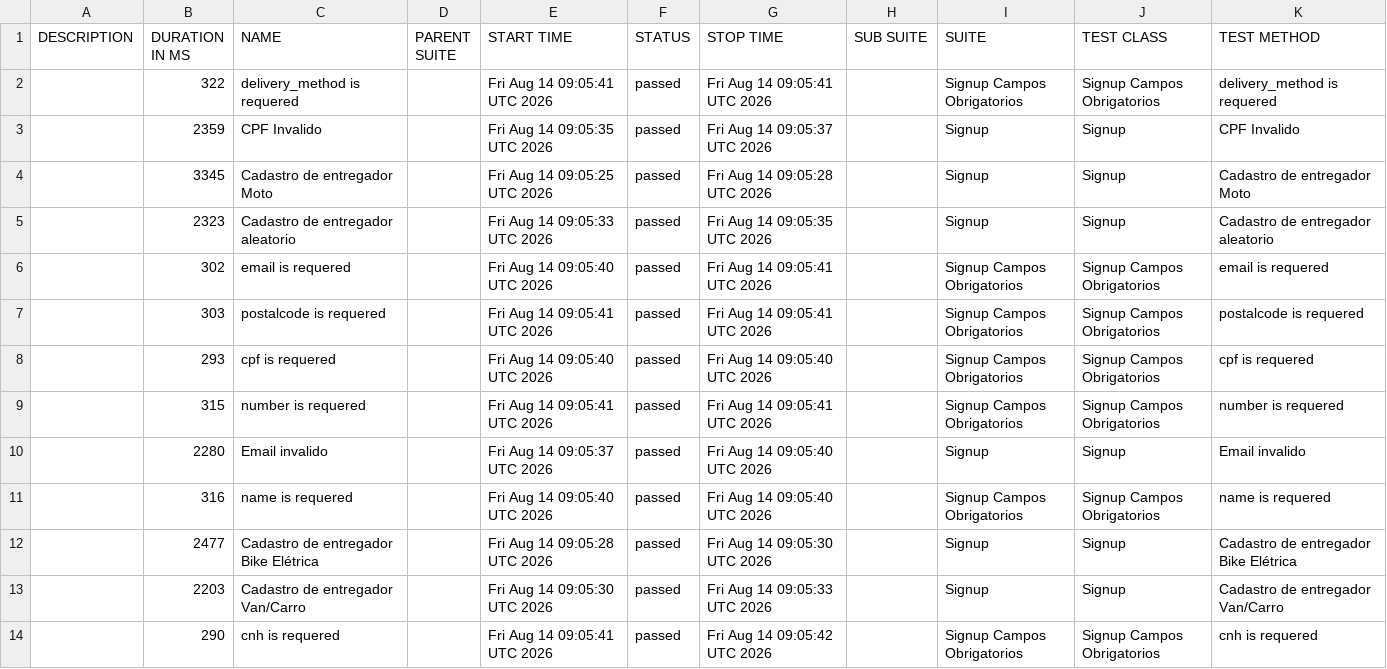
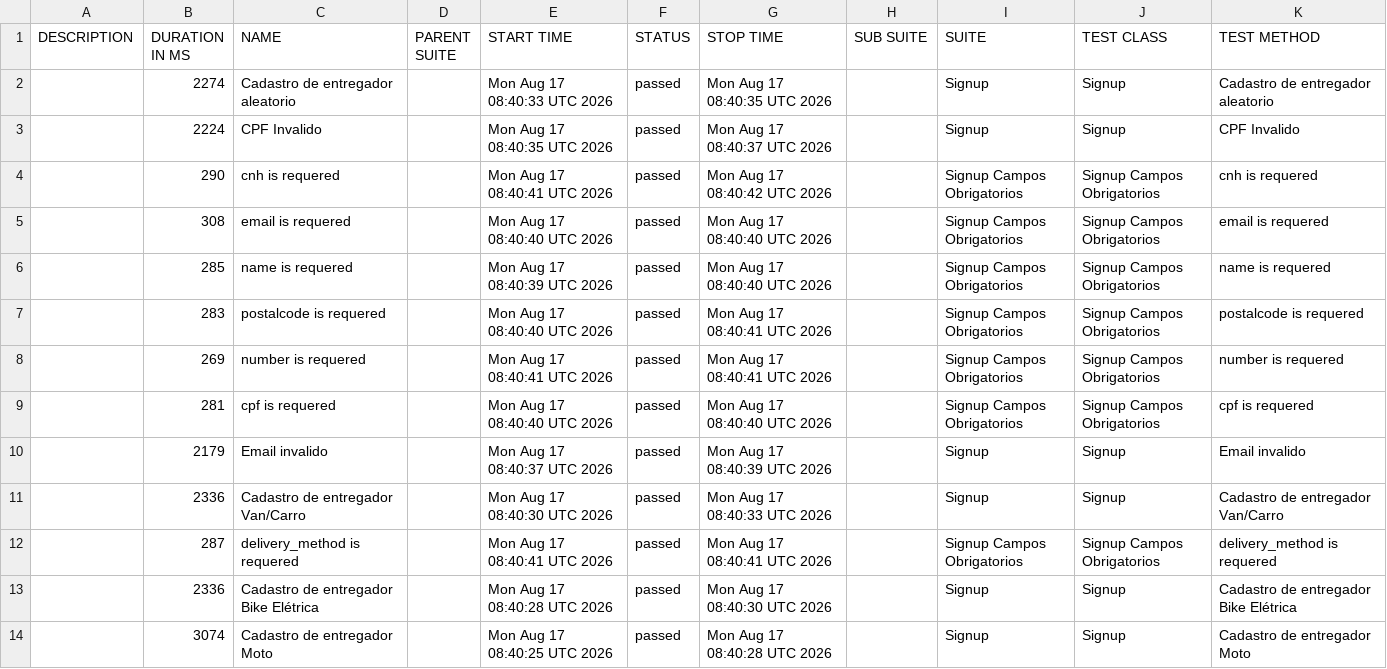
Before and after one commit to diegobbarbosa09/buger-eats-cypress, a CSV file: data/suites.csv, drawn as a sheet.

```diff
--- a/data/suites.csv
+++ b/data/suites.csv
@@ -1,14 +1,14 @@
 "DESCRIPTION","DURATION IN MS","NAME","PARENT SUITE","START TIME","STATUS","STOP TIME","SUB SUITE","SUITE","TEST CLASS","TEST METHOD"
-"","322","delivery_method is requered","","Fri Aug 14 09:05:41 UTC 2026","passed","Fri Aug 14 09:05:41 UTC 2026","","Signup Campos Obrigatorios","Signup Campos Obrigatorios","delivery_method is requered"
-"","2359","CPF Invalido","","Fri Aug 14 09:05:35 UTC 2026","passed","Fri Aug 14 09:05:37 UTC 2026","","Signup","Signup","CPF Invalido"
-"","3345","Cadastro de entregador Moto","","Fri Aug 14 09:05:25 UTC 2026","passed","Fri Aug 14 09:05:28 UTC 2026","","Signup","Signup","Cadastro de entregador Moto"
-"","2323","Cadastro de entregador aleatorio","","Fri Aug 14 09:05:33 UTC 2026","passed","Fri Aug 14 09:05:35 UTC 2026","","Signup","Signup","Cadastro de entregador aleatorio"
-"","302","email is requered","","Fri Aug 14 09:05:40 UTC 2026","passed","Fri Aug 14 09:05:41 UTC 2026","","Signup Campos Obrigatorios","Signup Campos Obrigatorios","email is requered"
-"","303","postalcode is requered","","Fri Aug 14 09:05:41 UTC 2026","passed","Fri Aug 14 09:05:41 UTC 2026","","Signup Campos Obrigatorios","Signup Campos Obrigatorios","postalcode is requered"
-"","293","cpf is requered","","Fri Aug 14 09:05:40 UTC 2026","passed","Fri Aug 14 09:05:40 UTC 2026","","Signup Campos Obrigatorios","Signup Campos Obrigatorios","cpf is requered"
-"","315","number is requered","","Fri Aug 14 09:05:41 UTC 2026","passed","Fri Aug 14 09:05:41 UTC 2026","","Signup Campos Obrigatorios","Signup Campos Obrigatorios","number is requered"
-"","2280","Email invalido","","Fri Aug 14 09:05:37 UTC 2026","passed","Fri Aug 14 09:05:40 UTC 2026","","Signup","Signup","Email invalido"
-"","316","name is requered","","Fri Aug 14 09:05:40 UTC 2026","passed","Fri Aug 14 09:05:40 UTC 2026","","Signup Campos Obrigatorios","Signup Campos Obrigatorios","name is requered"
-"","2477","Cadastro de entregador Bike Elétrica","","Fri Aug 14 09:05:28 UTC 2026","passed","Fri Aug 14 09:05:30 UTC 2026","","Signup","Signup","Cadastro de entregador Bike Elétrica"
-"","2203","Cadastro de entregador Van/Carro","","Fri Aug 14 09:05:30 UTC 2026","passed","Fri Aug 14 09:05:33 UTC 2026","","Signup","Signup","Cadastro de entregador Van/Carro"
-"","290","cnh is requered","","Fri Aug 14 09:05:41 UTC 2026","passed","Fri Aug 14 09:05:42 UTC 2026","","Signup Campos Obrigatorios","Signup Campos Obrigatorios","cnh is requered"
+"","2274","Cadastro de entregador aleatorio","","Mon Aug 17 08:40:33 UTC 2026","passed","Mon Aug 17 08:40:35 UTC 2026","","Signup","Signup","Cadastro de entregador aleatorio"
+"","2224","CPF Invalido","","Mon Aug 17 08:40:35 UTC 2026","passed","Mon Aug 17 08:40:37 UTC 2026","","Signup","Signup","CPF Invalido"
+"","290","cnh is requered","","Mon Aug 17 08:40:41 UTC 2026","passed","Mon Aug 17 08:40:42 UTC 2026","","Signup Campos Obrigatorios","Signup Campos Obrigatorios","cnh is requered"
+"","308","email is requered","","Mon Aug 17 08:40:40 UTC 2026","passed","Mon Aug 17 08:40:40 UTC 2026","","Signup Campos Obrigatorios","Signup Campos Obrigatorios","email is requered"
+"","285","name is requered","","Mon Aug 17 08:40:39 UTC 2026","passed","Mon Aug 17 08:40:40 UTC 2026","","Signup Campos Obrigatorios","Signup Campos Obrigatorios","name is requered"
+"","283","postalcode is requered","","Mon Aug 17 08:40:40 UTC 2026","passed","Mon Aug 17 08:40:41 UTC 2026","","Signup Campos Obrigatorios","Signup Campos Obrigatorios","postalcode is requered"
+"","269","number is requered","","Mon Aug 17 08:40:41 UTC 2026","passed","Mon Aug 17 08:40:41 UTC 2026","","Signup Campos Obrigatorios","Signup Campos Obrigatorios","number is requered"
+"","281","cpf is requered","","Mon Aug 17 08:40:40 UTC 2026","passed","Mon Aug 17 08:40:40 UTC 2026","","Signup Campos Obrigatorios","Signup Campos Obrigatorios","cpf is requered"
+"","2179","Email invalido","","Mon Aug 17 08:40:37 UTC 2026","passed","Mon Aug 17 08:40:39 UTC 2026","","Signup","Signup","Email invalido"
+"","2336","Cadastro de entregador Van/Carro","","Mon Aug 17 08:40:30 UTC 2026","passed","Mon Aug 17 08:40:33 UTC 2026","","Signup","Signup","Cadastro de entregador Van/Carro"
+"","287","delivery_method is requered","","Mon Aug 17 08:40:41 UTC 2026","passed","Mon Aug 17 08:40:41 UTC 2026","","Signup Campos Obrigatorios","Signup Campos Obrigatorios","delivery_method is requered"
+"","2336","Cadastro de entregador Bike Elétrica","","Mon Aug 17 08:40:28 UTC 2026","passed","Mon Aug 17 08:40:30 UTC 2026","","Signup","Signup","Cadastro de entregador Bike Elétrica"
+"","3074","Cadastro de entregador Moto","","Mon Aug 17 08:40:25 UTC 2026","passed","Mon Aug 17 08:40:28 UTC 2026","","Signup","Signup","Cadastro de entregador Moto"
```
Also changed, not shown: 40 other files.
